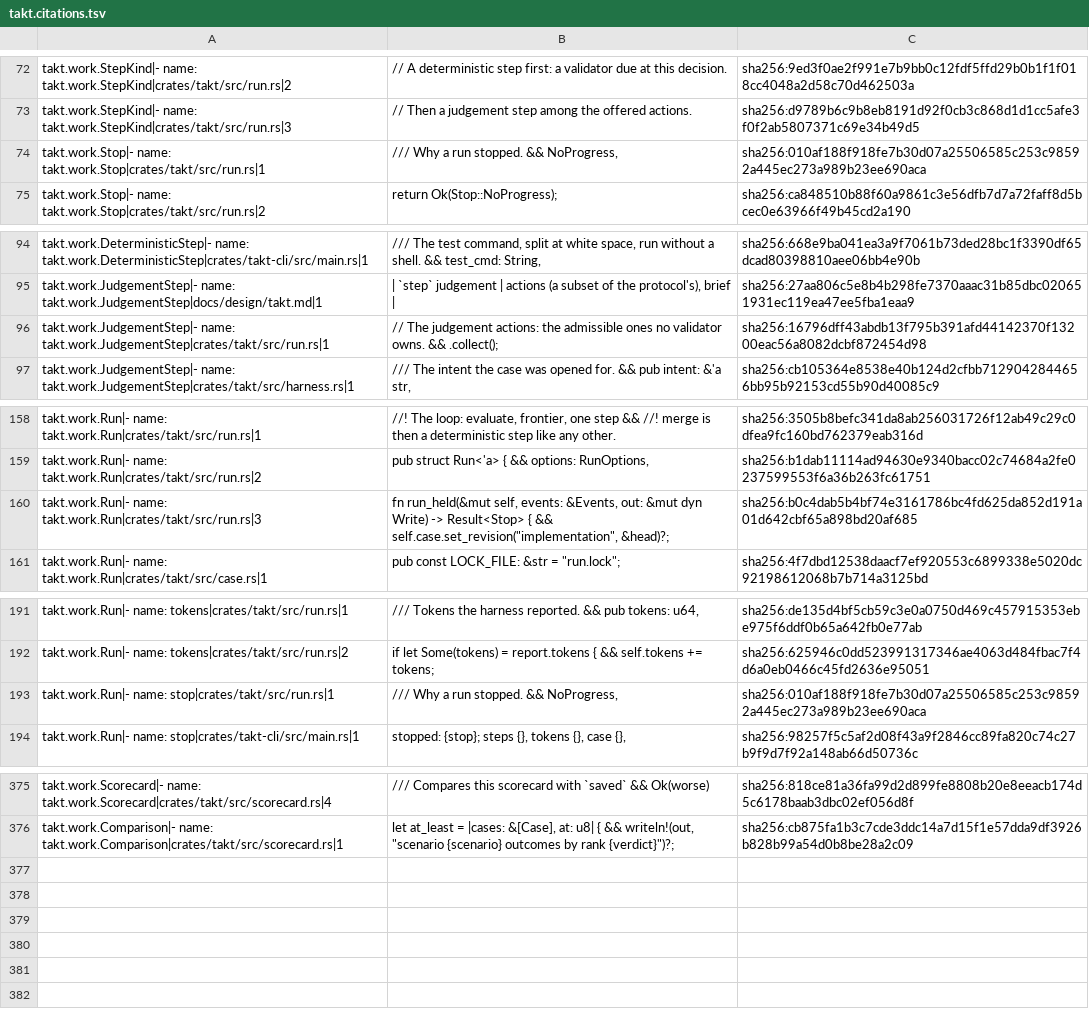
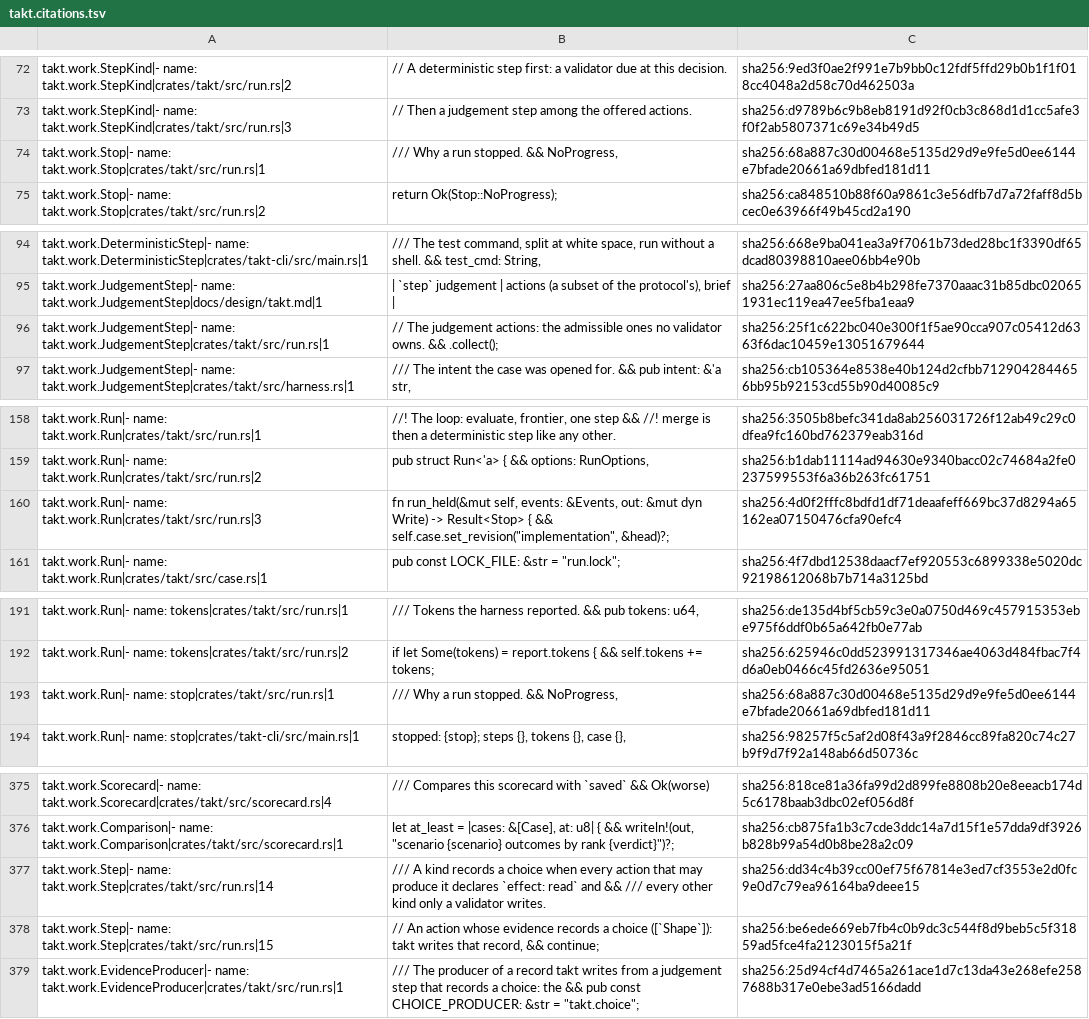
Before and after one commit to beyond10x/takt, a TSV file: ess/domains/takt.citations.tsv, drawn as a sheet; only a part is shown, gaps mark what is left out.

```diff
--- a/ess/domains/takt.citations.tsv
+++ b/ess/domains/takt.citations.tsv
@@ -73,3 +73,3 @@ takt.work.StepKind|- name: takt.work.StepKind|crates/takt/src/run.rs|2	// A dete
 takt.work.StepKind|- name: takt.work.StepKind|crates/takt/src/run.rs|3	// Then a judgement step among the offered actions.	sha256:d9789b6c9b8eb8191d92f0cb3c868d1d1cc5afe3f0f2ab5807371c69e34b49d5
-takt.work.Stop|- name: takt.work.Stop|crates/takt/src/run.rs|1	/// Why a run stopped. && NoProgress,	sha256:010af188f918fe7b30d07a25506585c253c98592a445ec273a989b23ee690aca
+takt.work.Stop|- name: takt.work.Stop|crates/takt/src/run.rs|1	/// Why a run stopped. && NoProgress,	sha256:68a887c30d00468e5135d29d9e9fe5d0ee6144e7bfade20661a69dbfed181d11
 takt.work.Stop|- name: takt.work.Stop|crates/takt/src/run.rs|2	return Ok(Stop::NoProgress);	sha256:ca848510b88f60a9861c3e56dfb7d7a72faff8d5bcec0e63966f49b45cd2a190
@@ -95,3 +95,3 @@ takt.work.DeterministicStep|- name: takt.work.DeterministicStep|crates/takt-cli/
 takt.work.JudgementStep|- name: takt.work.JudgementStep|docs/design/takt.md|1	| `step` judgement | actions (a subset of the protocol's), brief |	sha256:27aa806c5e8b4b298fe7370aaac31b85dbc020651931ec119ea47ee5fba1eaa9
-takt.work.JudgementStep|- name: takt.work.JudgementStep|crates/takt/src/run.rs|1	// The judgement actions: the admissible ones no validator owns. && .collect();	sha256:16796dff43abdb13f795b391afd44142370f13200eac56a8082dcbf872454d98
+takt.work.JudgementStep|- name: takt.work.JudgementStep|crates/takt/src/run.rs|1	// The judgement actions: the admissible ones no validator owns. && .collect();	sha256:25f1c622bc040e300f1f5ae90cca907c05412d6363f6dac10459e13051679644
 takt.work.JudgementStep|- name: takt.work.JudgementStep|crates/takt/src/harness.rs|1	/// The intent the case was opened for. && pub intent: &'a str,	sha256:cb105364e8538e40b124d2cfbb7129042844656bb95b92153cd55b90d40085c9
@@ -160,3 +160,3 @@ takt.work.Run|- name: takt.work.Run|crates/takt/src/run.rs|1	//! The loop: evalu
 takt.work.Run|- name: takt.work.Run|crates/takt/src/run.rs|2	pub struct Run<'a> { && options: RunOptions,	sha256:b1dab11114ad94630e9340bacc02c74684a2fe0237599553f6a36b263fc61751
-takt.work.Run|- name: takt.work.Run|crates/takt/src/run.rs|3	fn run_held(&mut self, events: &Events, out: &mut dyn Write) -> Result<Stop> { && self.case.set_revision("implementation", &head)?;	sha256:b0c4dab5b4bf74e3161786bc4fd625da852d191a01d642cbf65a898bd20af685
+takt.work.Run|- name: takt.work.Run|crates/takt/src/run.rs|3	fn run_held(&mut self, events: &Events, out: &mut dyn Write) -> Result<Stop> { && self.case.set_revision("implementation", &head)?;	sha256:4d0f2fffc8bdfd1df71deaafeff669bc37d8294a65162ea07150476cfa90efc4
 takt.work.Run|- name: takt.work.Run|crates/takt/src/case.rs|1	pub const LOCK_FILE: &str = "run.lock";	sha256:4f7dbd12538daacf7ef920553c6899338e5020dc92198612068b7b714a3125bd
@@ -204,3 +204,3 @@ takt.work.Run|- name: tokens|crates/takt/src/run.rs|1	/// Tokens the harness rep
 takt.work.Run|- name: tokens|crates/takt/src/run.rs|2	if let Some(tokens) = report.tokens { && self.tokens += tokens;	sha256:625946c0dd523991317346ae4063d484fbac7f4d6a0eb0466c45fd2636e95051
-takt.work.Run|- name: stop|crates/takt/src/run.rs|1	/// Why a run stopped. && NoProgress,	sha256:010af188f918fe7b30d07a25506585c253c98592a445ec273a989b23ee690aca
+takt.work.Run|- name: stop|crates/takt/src/run.rs|1	/// Why a run stopped. && NoProgress,	sha256:68a887c30d00468e5135d29d9e9fe5d0ee6144e7bfade20661a69dbfed181d11
 takt.work.Run|- name: stop|crates/takt-cli/src/main.rs|1	"stopped: {stop}; steps {}, tokens {}, case {}",	sha256:98257f5c5af2d08f43a9f2846cc89fa820c74c27b9f9d7f92a148ab66d50736c
@@ -388 +388,4 @@ takt.work.Scorecard|- name: takt.work.Scorecard|crates/takt/src/scorecard.rs|4	/
 takt.work.Comparison|- name: takt.work.Comparison|crates/takt/src/scorecard.rs|1	let at_least = |cases: &[Case], at: u8| { && writeln!(out, "scenario {scenario}  outcomes by rank  {verdict}")?;	sha256:cb875fa1b3c7cde3ddc14a7d15f1e57dda9df3926b828b99a54d0b8be28a2c09
+takt.work.Step|- name: takt.work.Step|crates/takt/src/run.rs|14	/// A kind records a choice when every action that may produce it declares `effect: read` and && /// every other kind only a validator writes.	sha256:dd34c4b39cc00ef75f67814e3ed7cf3553e2d0fc9e0d7c79ea96164ba9deee15
+takt.work.Step|- name: takt.work.Step|crates/takt/src/run.rs|15	// An action whose evidence records a choice ([`Shape`]): takt writes that record, && continue;	sha256:be6ede669eb7fb4c0b9dc3c544f8d9beb5c5f31859ad5fce4fa2123015f5a21f
+takt.work.EvidenceProducer|- name: takt.work.EvidenceProducer|crates/takt/src/run.rs|1	/// The producer of a record takt writes from a judgement step that records a choice: the && pub const CHOICE_PRODUCER: &str = "takt.choice";	sha256:25d94cf4d7465a261ace1d7c13da43e268efe2587688b317e0ebe3ad5166dadd
```
Also changed, not shown: 31 other files.
